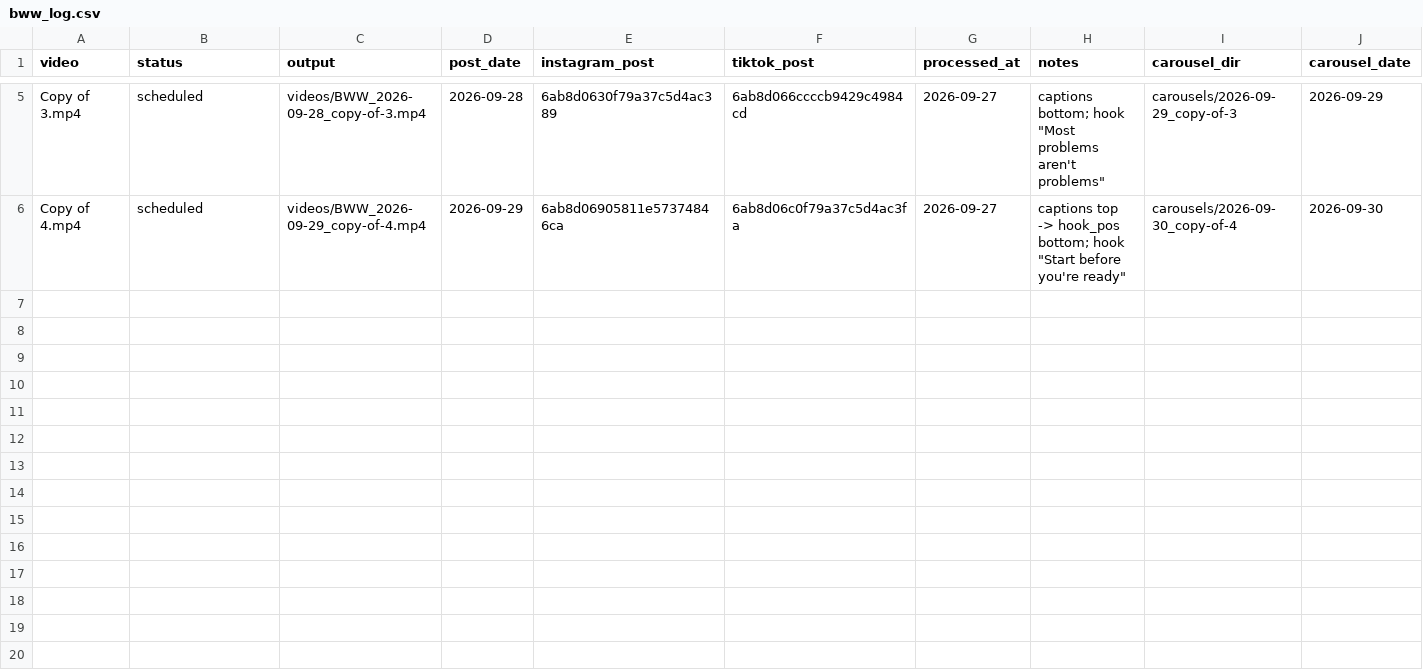
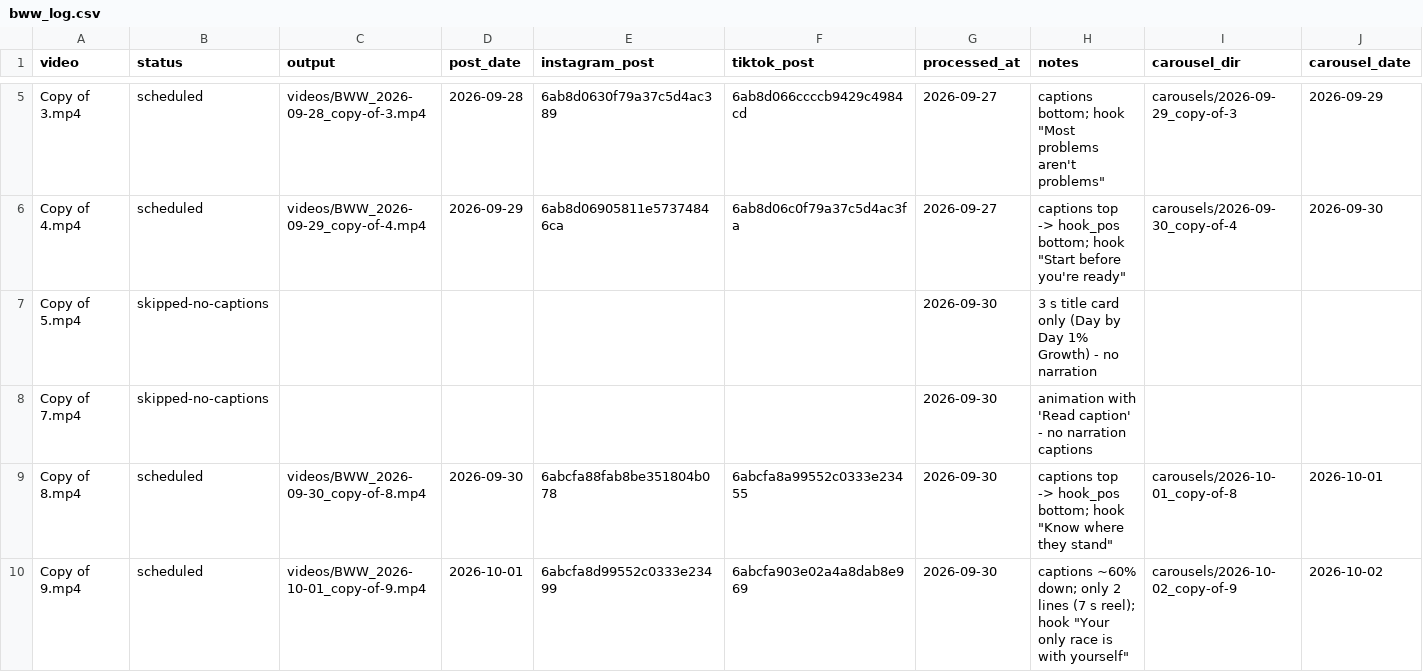
Before and after one commit to attias7/bww-videos, a CSV file: bww_log.csv, drawn as a sheet; only a part is shown, gaps mark what is left out; rows hold the shown columns only; the diff names each change by its address in the sheet, - before the commit and + after, or states it on an @@ line.

```diff
--- a/bww_log.csv
+++ b/bww_log.csv
+row 7: Copy of 5.mp4 | skipped-no-captions |  |  |  |  | 2026-09-30 | 3 s title card only (Day by Day 1% Growth) - no narration
+row 8: Copy of 7.mp4 | skipped-no-captions |  |  |  |  | 2026-09-30 | animation with 'Read caption' - no narration captions
+row 9: Copy of 8.mp4 | scheduled | videos/BWW_2026-09-30_copy-of-8.mp4 | 2026-09-30 | 6abcfa88fab8be351804b078 | 6abcfa8a99552c0333e23455 | 2026-09-30 | captions top -> hook_pos bottom; hook "Know where they stand" | carousels/2026-10-01_copy-of-8 | 2026-10-01
+row 10: Copy of 9.mp4 | scheduled | videos/BWW_2026-10-01_copy-of-9.mp4 | 2026-10-01 | 6abcfa8d99552c0333e23499 | 6abcfa903e02a4a8dab8e969 | 2026-09-30 | captions ~60% down; only 2 lines (7 s reel); hook "Your only race is with yourself" | carousels/2026-10-02_copy-of-9 | 2026-10-02
```
Also changed, not shown: 2 other files.
